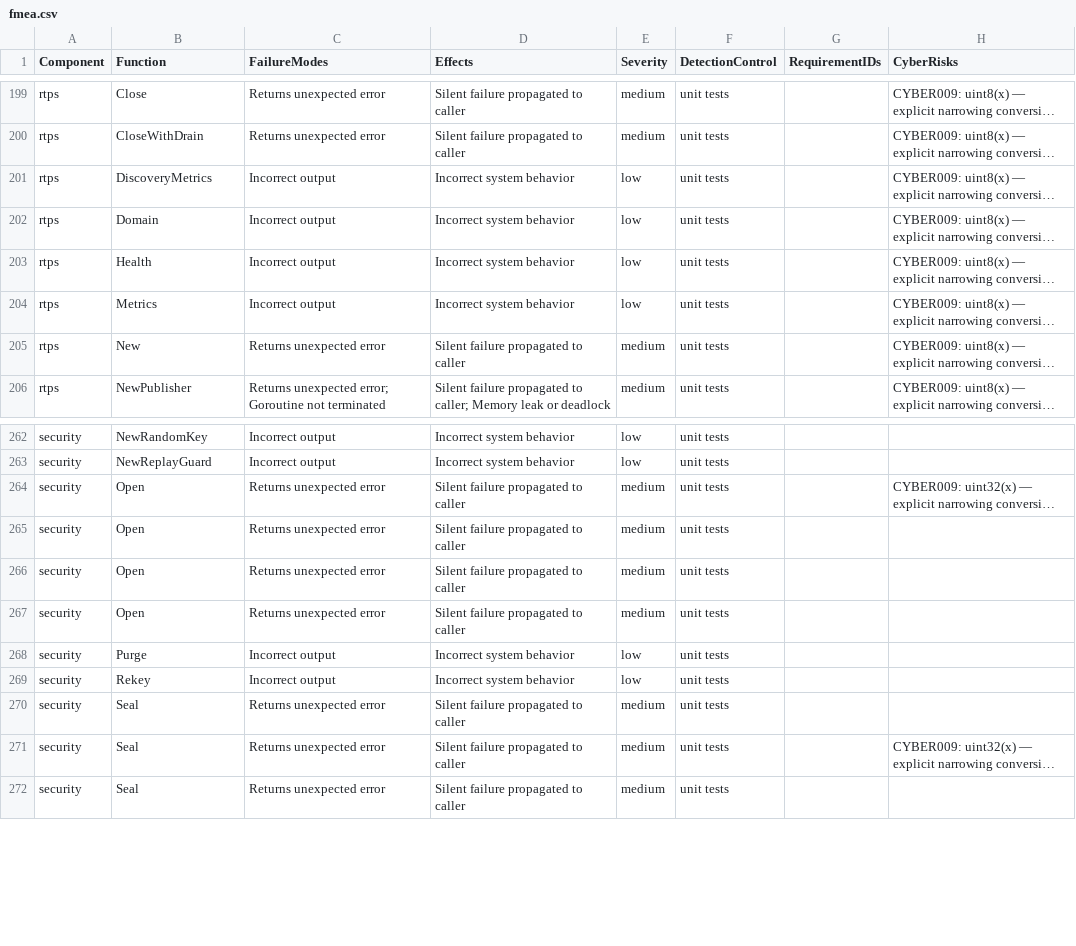
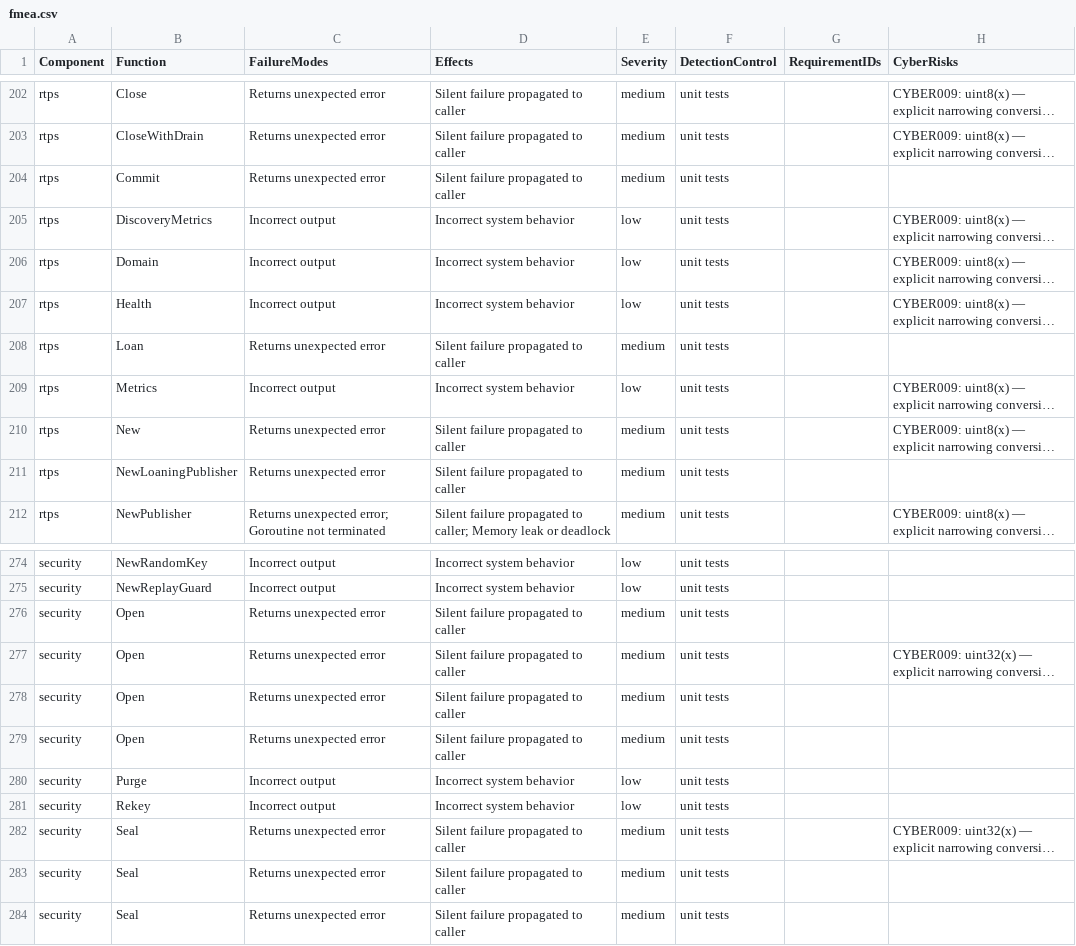
Before and after one commit to SoundMatt/go-DDS, a CSV file: fmea.csv, drawn as a sheet; only a part is shown, gaps mark what is left out; long unchanged cells end in …; the diff covers the shown part only; the diff names each change by its address in the sheet, - before the commit and + after, or states it on an @@ line.

Commit message:
feat(api): add LoaningPublisher and testutil/scenario runner (v0.16) (#29)
Introduce two new features that complete the deferred v0.16 roadmap items:

1. dds.LoaningPublisher — zero-copy loaned-sample API
   - New dds.LoaningPublisher interface (Loan/Commit on top of Publisher)
   - New dds.ErrLoanBuffer sentinel error
   - mock.NewLoaningPublisher backed by pool.BytePool
   - rtps.NewLoaningPublisher backed by pool.BytePool
   - Three REQ-LOAN requirements (241 total, up from 238)

2. testutil/scenario — declarative scenario DSL for integration tests
   - Steps: Publish, Expect, ExpectNone, Wait, Assert
   - scenario.Run executes steps in order, propagates context cancellation
   - Replaces ad-hoc testutil helper calls with readable scenario scripts

Safety: gofusa check ./... → 0 errors; safety artifacts regenerated.
FMEA: 368 entries (high: 0, medium: 175, low: 193).

Signed-off-by: Matt Jones <47545907+SoundMatt@users.noreply.github.com>

```diff
--- a/fmea.csv
+++ b/fmea.csv
+row 204: rtps | Commit | Returns unexpected error | Silent failure propagated to caller | medium | unit tests
+row 208: rtps | Loan | Returns unexpected error | Silent failure propagated to caller | medium | unit tests
+row 211: rtps | NewLoaningPublisher | Returns unexpected error | Silent failure propagated to caller | medium | unit tests
@@ row 265 moved to row 276: security @@
@@ row 271 moved to row 282: security @@
```
Also changed, not shown: 9 added rows elsewhere in this file, 17 other files.
